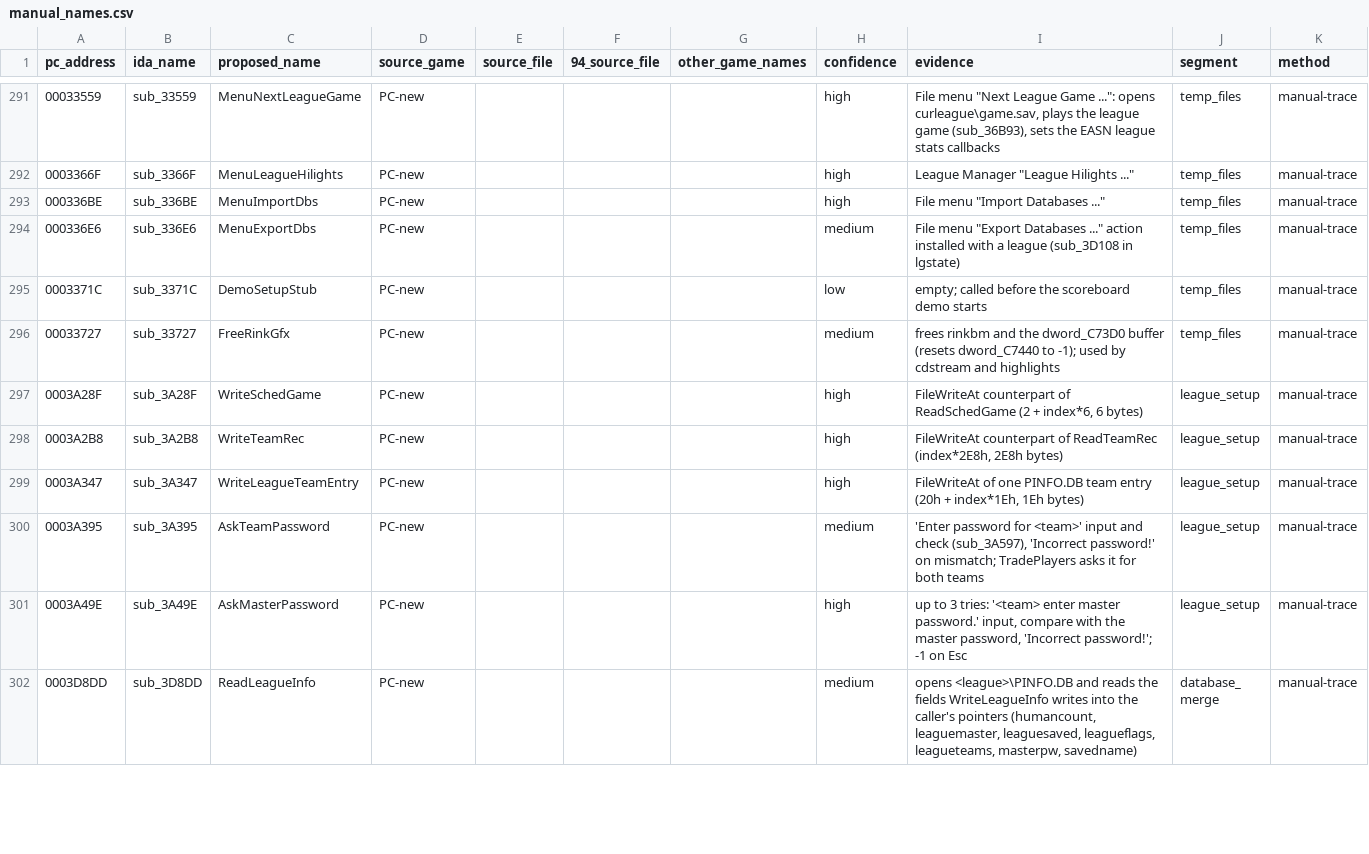
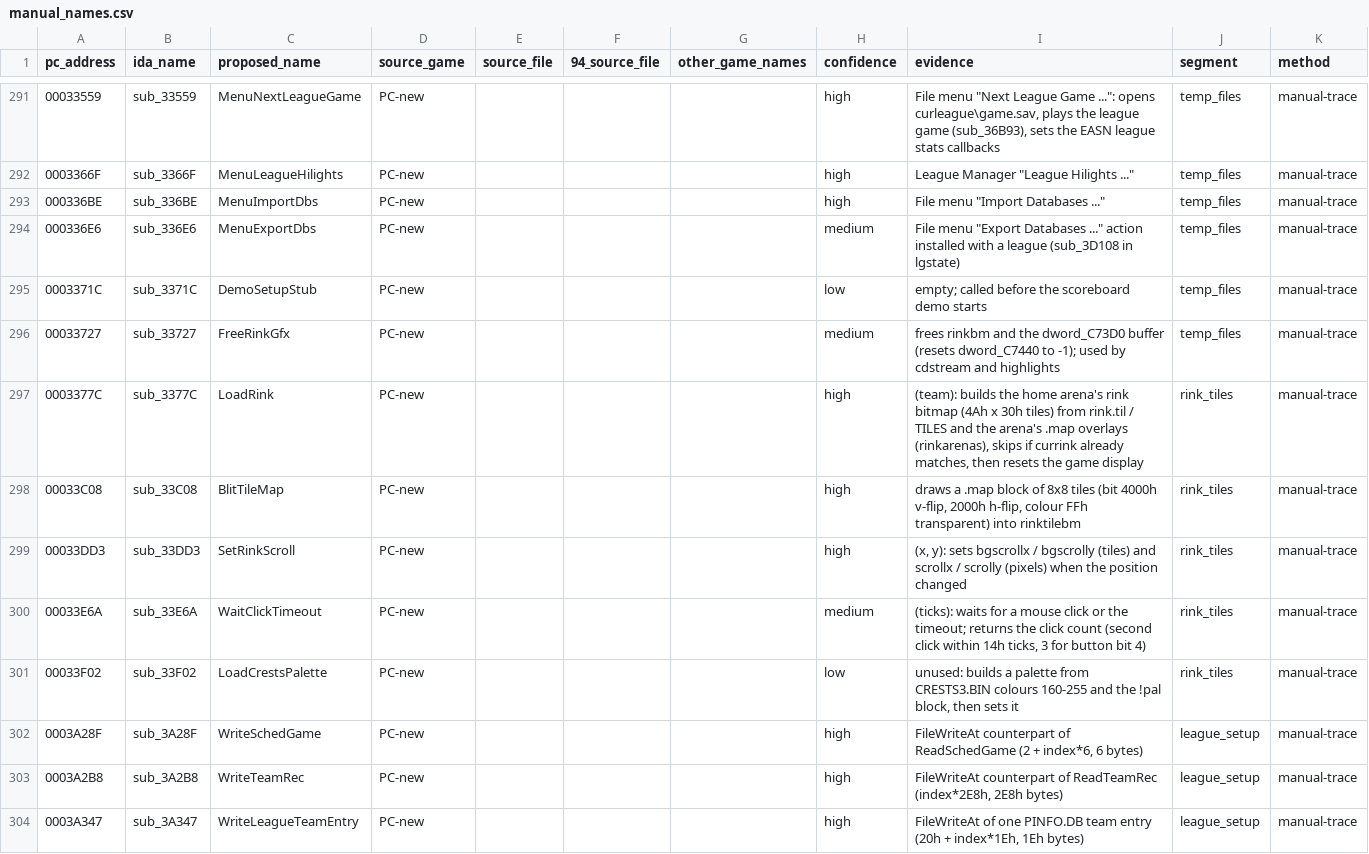
Before and after one commit to abdulahmad/NHL95PC, a CSV file: tools/manual_names.csv, drawn as a sheet; only a part is shown, gaps mark what is left out; the shorter side is filled out with more unchanged rows; the diff names each change by its address in the sheet, - before the commit and + after, or states it on an @@ line.

Commit message:
rink_tiles: name LoadRink, tile map blit, rink scroll state (54/34 -> 0/8)

```diff
--- a/tools/manual_names.csv
+++ b/tools/manual_names.csv
+row 297: 0003377C | sub_3377C | LoadRink | PC-new |  |  |  | high | (team): builds the home arena's rink bitmap (4Ah x 30h tiles) from rink.til / TILES and the arena's .map overlays (rinkarenas), skips if currink already matches, then resets the game display | rink_tiles | manual-trace
+row 298: 00033C08 | sub_33C08 | BlitTileMap | PC-new |  |  |  | high | draws a .map block of 8x8 tiles (bit 4000h v-flip, 2000h h-flip, colour FFh transparent) into rinktilebm | rink_tiles | manual-trace
+row 299: 00033DD3 | sub_33DD3 | SetRinkScroll | PC-new |  |  |  | high | (x, y): sets bgscrollx / bgscrolly (tiles) and scrollx / scrolly (pixels) when the position changed | rink_tiles | manual-trace
+row 300: 00033E6A | sub_33E6A | WaitClickTimeout | PC-new |  |  |  | medium | (ticks): waits for a mouse click or the timeout; returns the click count (second click within 14h ticks, 3 for button bit 4) | rink_tiles | manual-trace
+row 301: 00033F02 | sub_33F02 | LoadCrestsPalette | PC-new |  |  |  | low | unused: builds a palette from CRESTS3.BIN colours 160-255 and the !pal block, then sets it | rink_tiles | manual-trace
```
Also changed, not shown: name_map_94.csv, tools/global_map.csv, 23 other files.
